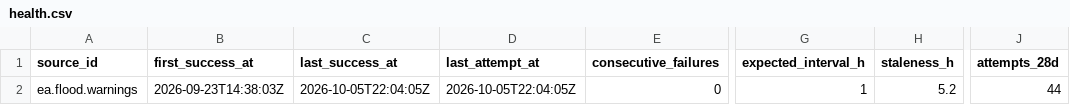
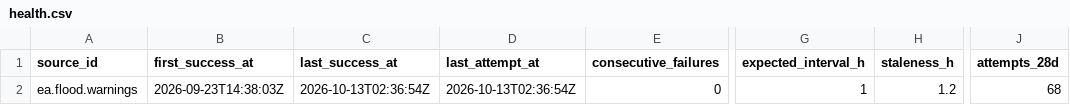
Before and after one commit to q3dresearch/wss-flood-warnings, a CSV file: health/health.csv, drawn as a sheet; only a part is shown, gaps mark what is left out; the diff names each change by its address in the sheet, - before the commit and + after, or states it on an @@ line.

```diff
--- a/health/health.csv
+++ b/health/health.csv
-C2 (last_success_at): 2026-10-05T22:04:05Z
+C2 (last_success_at): 2026-10-13T02:36:54Z
-D2 (last_attempt_at): 2026-10-05T22:04:05Z
+D2 (last_attempt_at): 2026-10-13T02:36:54Z
-H2 (staleness_h): 5.2
+H2 (staleness_h): 1.2
-J2 (attempts_28d): 44
+J2 (attempts_28d): 68
```
Also changed, not shown: 1 other file.
